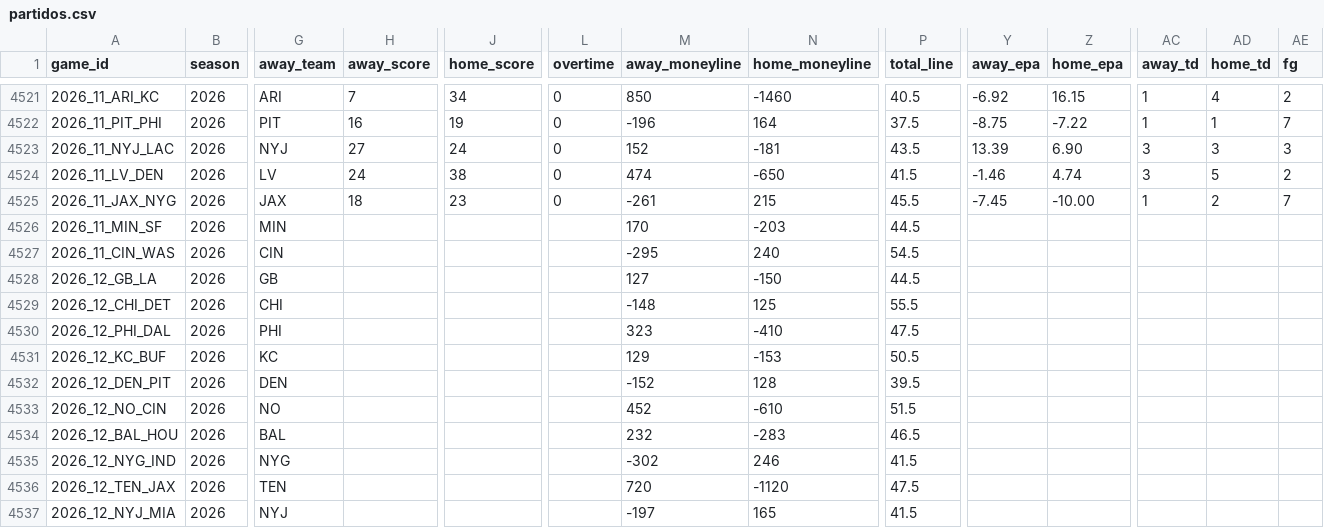
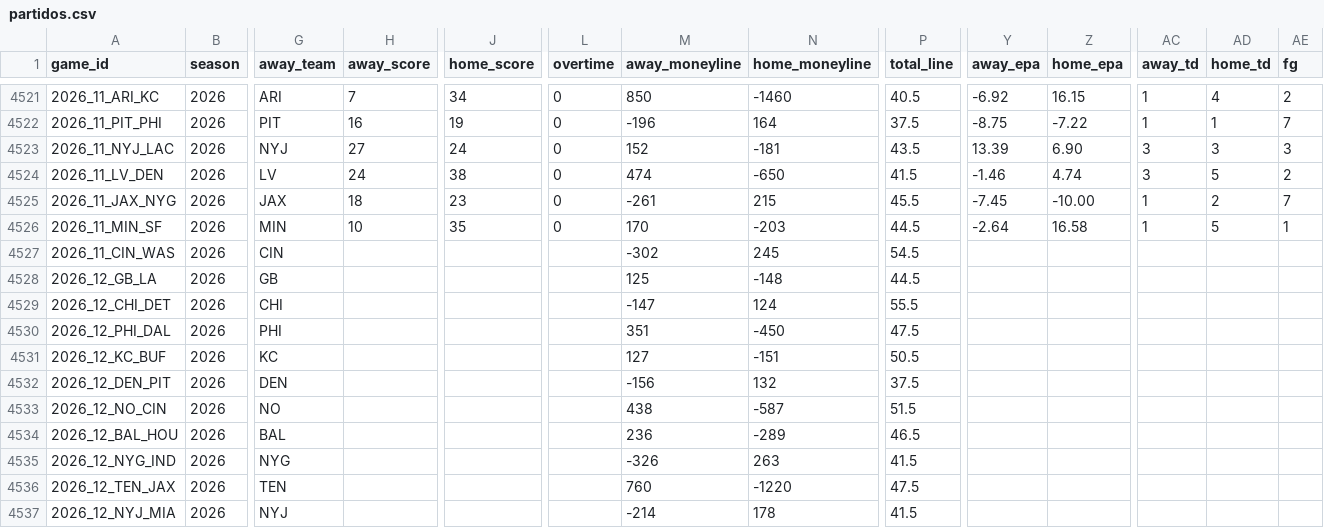
Before and after one commit to angel14-lab/simulador-nfl, a CSV file: datos/partidos.csv, drawn as a sheet; only a part is shown, gaps mark what is left out; the diff covers the shown part only; the diff names each change by its address in the sheet, - before the commit and + after, or states it on an @@ line.

```diff
--- a/datos/partidos.csv
+++ b/datos/partidos.csv
-H4526 (away_score): (empty)
+H4526 (away_score): 10
-J4526 (home_score): (empty)
+J4526 (home_score): 35
-L4526 (overtime): (empty)
+L4526 (overtime): 0
-Y4526 (away_epa): (empty)
+Y4526 (away_epa): -2.64
-Z4526 (home_epa): (empty)
+Z4526 (home_epa): 16.58
-AC4526 (away_td): (empty)
+AC4526 (away_td): 1
-AD4526 (home_td): (empty)
+AD4526 (home_td): 5
-AE4526 (fg): (empty)
+AE4526 (fg): 1
-M4527 (away_moneyline): -295
+M4527 (away_moneyline): -302
-N4527 (home_moneyline): 240
+N4527 (home_moneyline): 245
-M4528 (away_moneyline): 127
+M4528 (away_moneyline): 125
-N4528 (home_moneyline): -150
+N4528 (home_moneyline): -148
-M4529 (away_moneyline): -148
+M4529 (away_moneyline): -147
-N4529 (home_moneyline): 125
+N4529 (home_moneyline): 124
-M4530 (away_moneyline): 323
+M4530 (away_moneyline): 351
-N4530 (home_moneyline): -410
+N4530 (home_moneyline): -450
-M4531 (away_moneyline): 129
+M4531 (away_moneyline): 127
-N4531 (home_moneyline): -153
+N4531 (home_moneyline): -151
-M4532 (away_moneyline): -152
+M4532 (away_moneyline): -156
-N4532 (home_moneyline): 128
+N4532 (home_moneyline): 132
-P4532 (total_line): 39.5
+P4532 (total_line): 37.5
-M4533 (away_moneyline): 452
+M4533 (away_moneyline): 438
-N4533 (home_moneyline): -610
+N4533 (home_moneyline): -587
-M4534 (away_moneyline): 232
+M4534 (away_moneyline): 236
-N4534 (home_moneyline): -283
+N4534 (home_moneyline): -289
-M4535 (away_moneyline): -302
+M4535 (away_moneyline): -326
-N4535 (home_moneyline): 246
+N4535 (home_moneyline): 263
-M4536 (away_moneyline): 720
+M4536 (away_moneyline): 760
-N4536 (home_moneyline): -1120
+N4536 (home_moneyline): -1220
-M4537 (away_moneyline): -197
+M4537 (away_moneyline): -214
-N4537 (home_moneyline): 165
+N4537 (home_moneyline): 178
```
Also changed, not shown: 17 edited cells elsewhere in this file, 2 other files.
